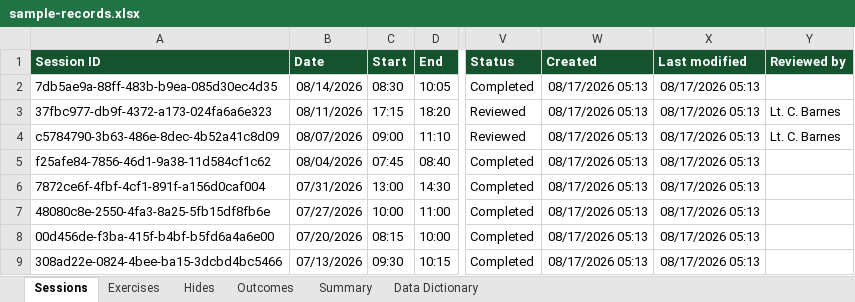
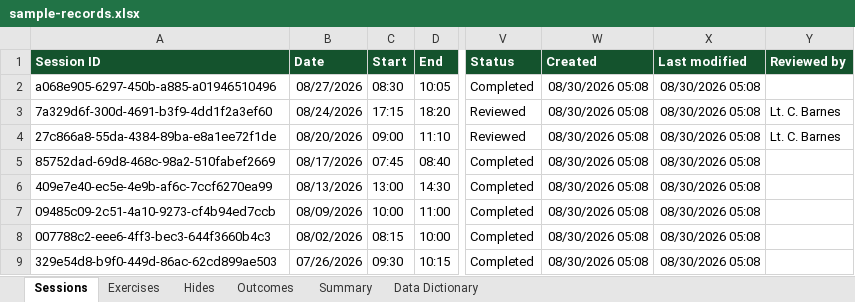
Before and after one commit to AaronCuddeback/esd-k9-logs, an Excel workbook: samples/sample-records.xlsx, sheet Sessions, drawn as a sheet; only a part is shown, gaps mark what is left out; values as stored, in another font and other column widths than the file's, no borders; the diff names each change by its address in the sheet, - before the commit and + after, or states it on an @@ line.

```diff
--- a/samples/sample-records.xlsx (sheet Sessions)
+++ b/samples/sample-records.xlsx (sheet Sessions)
-A2 (Session ID): 7db5ae9a-88ff-483b-b9ea-085d30ec4d35
+A2 (Session ID): a068e905-6297-450b-a885-a01946510496
-B2 (Date): 08/14/2026
+B2 (Date): 08/27/2026
-W2:W9 (Created): 08/17/2026 05:13
+W2:W9 (Created): 08/30/2026 05:08
-X2:X9 (Last modified): 08/17/2026 05:13
+X2:X9 (Last modified): 08/30/2026 05:08
-A3 (Session ID): 37fbc977-db9f-4372-a173-024fa6a6e323
+A3 (Session ID): 7a329d6f-300d-4691-b3f9-4dd1f2a3ef60
-B3 (Date): 08/11/2026
+B3 (Date): 08/24/2026
-A4 (Session ID): c5784790-3b63-486e-8dec-4b52a41c8d09
+A4 (Session ID): 27c866a8-55da-4384-89ba-e8a1ee72f1de
-B4 (Date): 08/07/2026
+B4 (Date): 08/20/2026
-A5 (Session ID): f25afe84-7856-46d1-9a38-11d584cf1c62
+A5 (Session ID): 85752dad-69d8-468c-98a2-510fabef2669
-B5 (Date): 08/04/2026
+B5 (Date): 08/17/2026
-A6 (Session ID): 7872ce6f-4fbf-4cf1-891f-a156d0caf004
+A6 (Session ID): 409e7e40-ec5e-4e9b-af6c-7ccf6270ea99
-B6 (Date): 07/31/2026
+B6 (Date): 08/13/2026
-A7 (Session ID): 48080c8e-2550-4fa3-8a25-5fb15df8fb6e
+A7 (Session ID): 09485c09-2c51-4a10-9273-cf4b94ed7ccb
-B7 (Date): 07/27/2026
+B7 (Date): 08/09/2026
-A8 (Session ID): 00d456de-f3ba-415f-b4bf-b5fd6a4a6e00
+A8 (Session ID): 007788c2-eee6-4ff3-bec3-644f3660b4c3
-B8 (Date): 07/20/2026
+B8 (Date): 08/02/2026
-A9 (Session ID): 308ad22e-0824-4bee-ba15-3dcbd4bc5466
+A9 (Session ID): 329e54d8-b9f0-449d-86ac-62cd899ae503
-B9 (Date): 07/13/2026
+B9 (Date): 07/26/2026
```
Also changed, not shown: sheet Hides, sheet Outcomes, sheet Exercises, sheet Summary, 33 other files.
